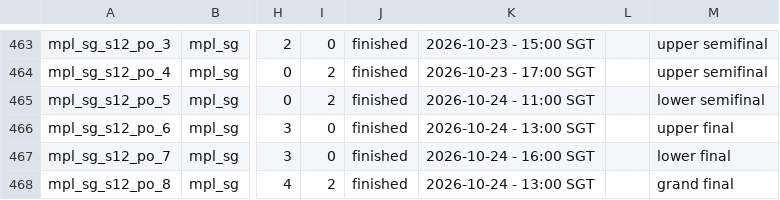
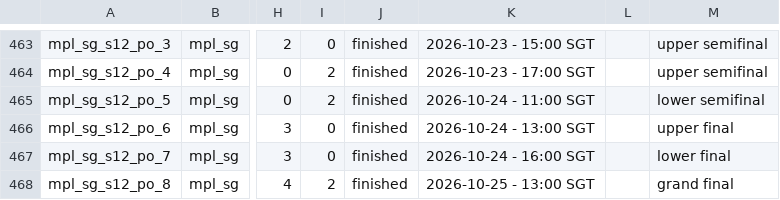
Before and after one commit to PainQisGod/jongrai, a CSV file: data/pro-seasons/2026-split-2/pro-matches.csv, drawn as a sheet; only a part is shown, gaps mark what is left out; the diff names each change by its address in the sheet, - before the commit and + after, or states it on an @@ line.

```diff
--- a/data/pro-seasons/2026-split-2/pro-matches.csv
+++ b/data/pro-seasons/2026-split-2/pro-matches.csv
-K468: 2026-10-24 - 13:00 SGT
+K468: 2026-10-25 - 13:00 SGT
```
Also changed, not shown: data/pro-seasons/2026-split-2/pro-drafts.csv.
